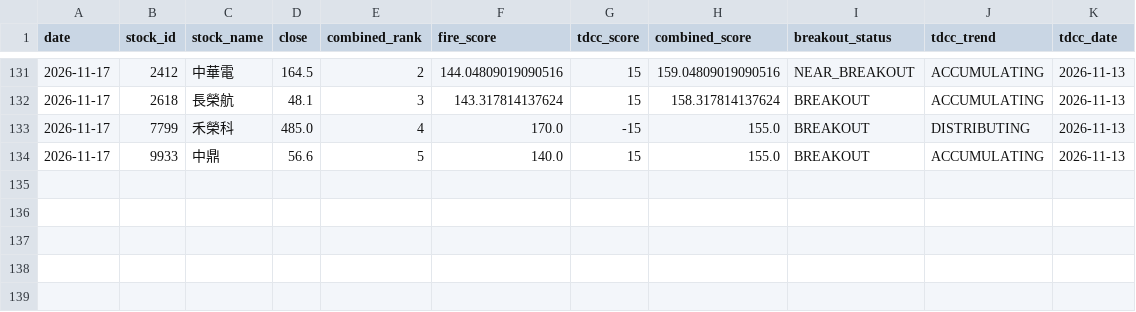
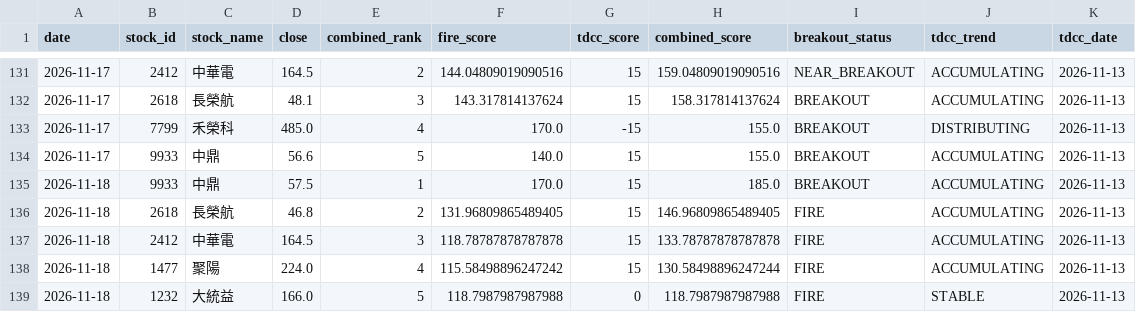
Before and after one commit to seagate1021-code/taiwan-stock-radar, a CSV file: data/history/combined_picks_history.csv, drawn as a sheet; only a part is shown, gaps mark what is left out; the diff names each change by its address in the sheet, - before the commit and + after, or states it on an @@ line.

```diff
--- a/data/history/combined_picks_history.csv
+++ b/data/history/combined_picks_history.csv
+row 135: 2026-11-18 | 9933 | 中鼎 | 57.5 | 1 | 170.0 | 15 | 185.0 | BREAKOUT | ACCUMULATING | 2026-11-13
+row 136: 2026-11-18 | 2618 | 長榮航 | 46.8 | 2 | 131.96809865489405 | 15 | 146.96809865489405 | FIRE | ACCUMULATING | 2026-11-13
+row 137: 2026-11-18 | 2412 | 中華電 | 164.5 | 3 | 118.78787878787878 | 15 | 133.78787878787878 | FIRE | ACCUMULATING | 2026-11-13
+row 138: 2026-11-18 | 1477 | 聚陽 | 224.0 | 4 | 115.58498896247242 | 15 | 130.58498896247244 | FIRE | ACCUMULATING | 2026-11-13
+row 139: 2026-11-18 | 1232 | 大統益 | 166.0 | 5 | 118.7987987987988 | 0 | 118.7987987987988 | FIRE | STABLE | 2026-11-13
```
Also changed, not shown: data/history/combined_top_picks.csv, data/history/stock_signals.csv, 2 other files.
